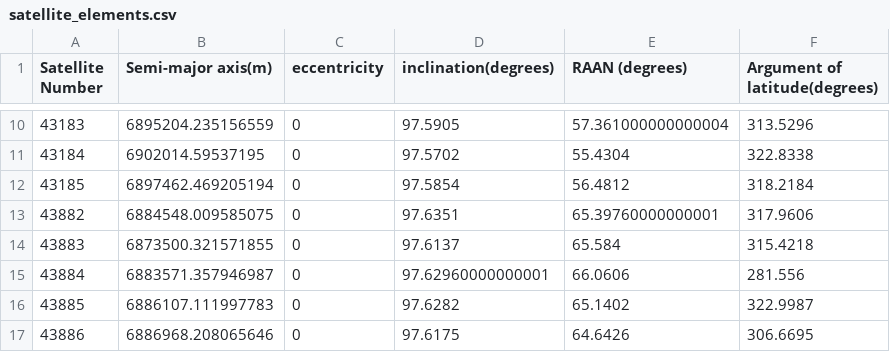
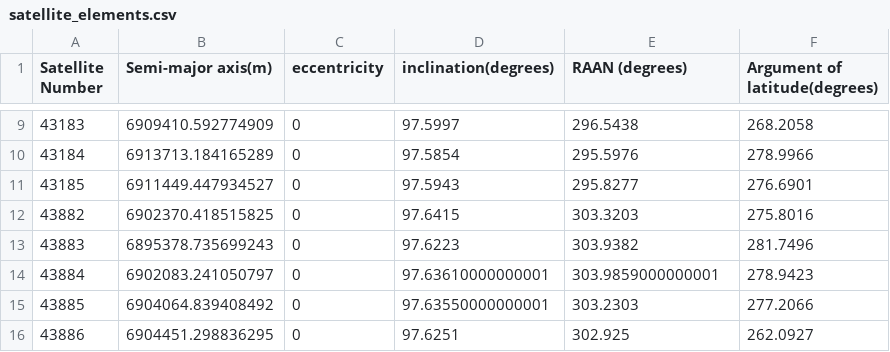
Before and after one commit to ApSTL/satelliteCoverage, a CSV file: satellite_elements.csv, drawn as a sheet; only a part is shown, gaps mark what is left out; the diff covers the shown part only.

```diff
--- a/satellite_elements.csv
+++ b/satellite_elements.csv
@@ -10,8 +9,8 @@ Satellite Number,Semi-major axis(m),eccentricity,inclination(degrees),RAAN (degr
-43183,6895204.235156559,0,97.5905,57.361000000000004,313.5296
-43184,6902014.59537195,0,97.5702,55.4304,322.8338
-43185,6897462.469205194,0,97.5854,56.4812,318.2184
-43882,6884548.009585075,0,97.6351,65.39760000000001,317.9606
-43883,6873500.321571855,0,97.6137,65.584,315.4218
-43884,6883571.357946987,0,97.62960000000001,66.0606,281.556
-43885,6886107.111997783,0,97.6282,65.1402,322.9987
-43886,6886968.208065646,0,97.6175,64.6426,306.6695
+43183,6909410.592774909,0,97.5997,296.5438,268.2058
+43184,6913713.184165289,0,97.5854,295.5976,278.9966
+43185,6911449.447934527,0,97.5943,295.8277,276.6901
+43882,6902370.418515825,0,97.6415,303.3203,275.8016
+43883,6895378.735699243,0,97.6223,303.9382,281.7496
+43884,6902083.241050797,0,97.63610000000001,303.9859000000001,278.9423
+43885,6904064.839408492,0,97.63550000000001,303.2303,277.2066
+43886,6904451.298836295,0,97.6251,302.925,262.0927
```
Also changed, not shown: 1 removed row and 108 edited cells elsewhere in this file, 12 other files.
